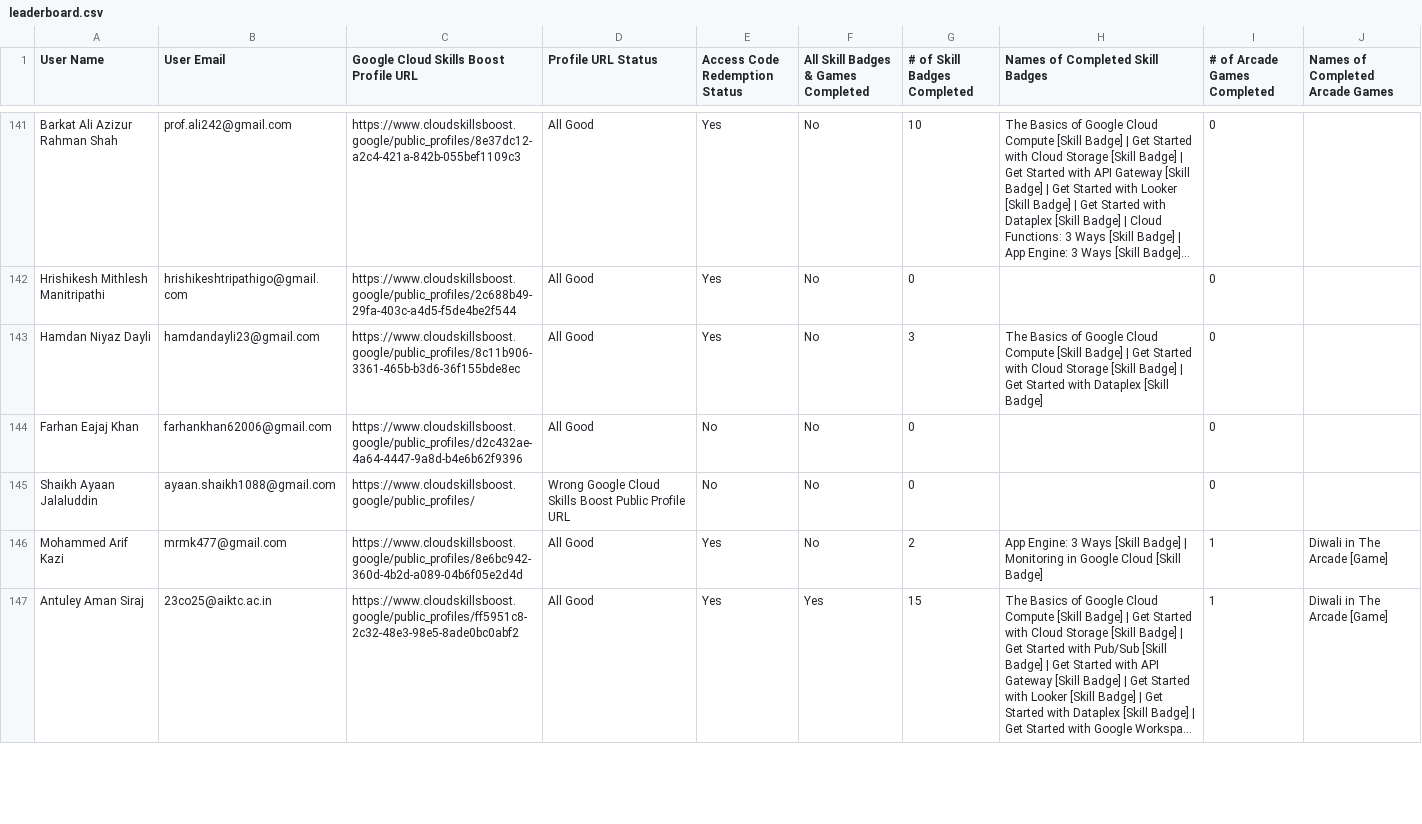
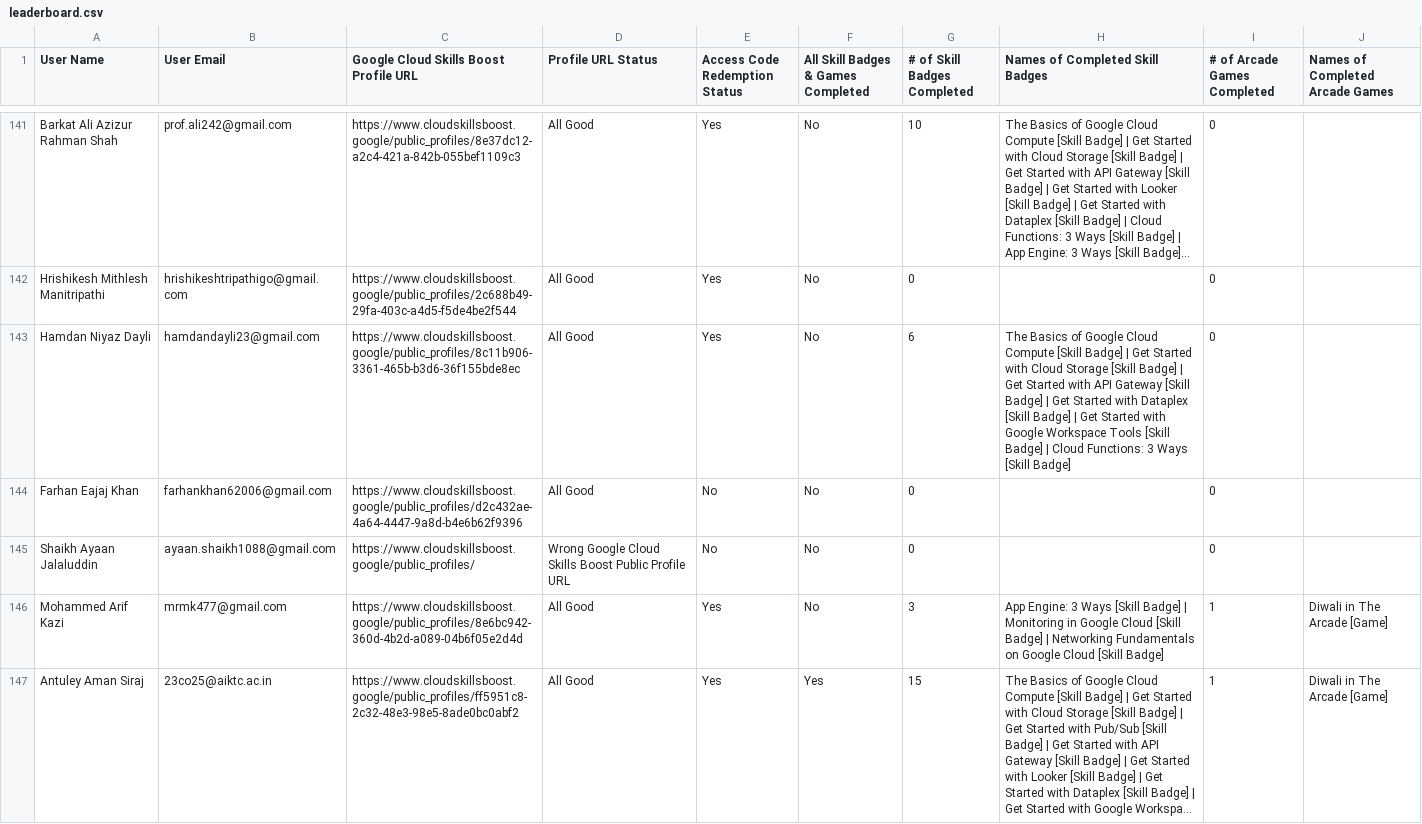
Before and after one commit to GDGC-AIKTC/GenAI-StudyJams-Leaderboard-24, a CSV file: public/leaderboard.csv, drawn as a sheet; only a part is shown, gaps mark what is left out; long unchanged cells end in …; the diff covers the shown part only; the diff names each change by its address in the sheet, - before the commit and + after, or states it on an @@ line.

```diff
--- a/public/leaderboard.csv
+++ b/public/leaderboard.csv
-G143 (# of Skill Badges Completed): 3
+G143 (# of Skill Badges Completed): 6
-H143 (Names of Completed Skill Badges): …Started with Dataplex [Skill Badge]
+H143 (Names of Completed Skill Badges): …Started with API Gateway [Skill Badge] | Get Started with Dataplex [Skill Badge] | Get Started with Google Workspace Tools [Skill Badge] | Cloud Functions: 3 Ways [Skill Badge]
-G146 (# of Skill Badges Completed): 2
+G146 (# of Skill Badges Completed): 3
-H146 (Names of Completed Skill Badges): …[Skill Badge]
+H146 (Names of Completed Skill Badges): …[Skill Badge] | Networking Fundamentals on Google Cloud [Skill Badge]
```
Also changed, not shown: 41 edited cells elsewhere in this file, 1 other file.
